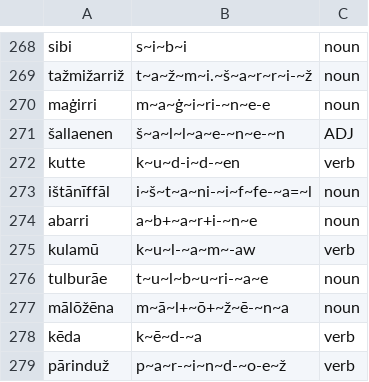
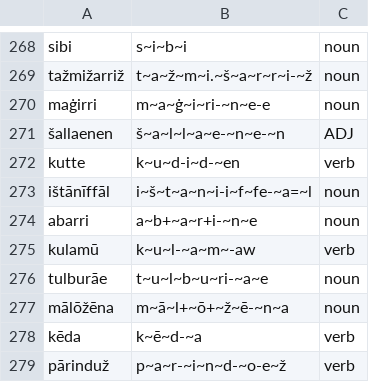
Before and after one commit to Innokentii-Smirnov/NeuralCanonicalSegmentation, a TSV file: aligned_data/Levenshtein/Hurrian/xhu.word.dev.tsv, drawn as a sheet; only a part is shown, gaps mark what is left out.

Commit message:
Update Levenshtein alignment submodule (integer edit costs) and multiply edit costs by ten. Cases when insertion and replacement have equal cost can now be determined precisely, and insertion (i. e., the alignment with insertion closer to the end of string) is consistently preferred.

```diff
--- a/aligned_data/Levenshtein/Hurrian/xhu.word.dev.tsv
+++ b/aligned_data/Levenshtein/Hurrian/xhu.word.dev.tsv
@@ -272,3 +272,3 @@ maġirri	m~a~ġ~i~ri-~n~e-e	noun
 kutte	k~u~d-i~d-~en	verb
-ištānīffāl	i~š~t~a~ni-~i~f~fe-~a=~l	noun
+ištānīffāl	i~š~t~a~n~i-i~f~fe-~a=~l	noun
 abarri	a~b+~a~r+i-~n~e	noun
```
Also changed, not shown: aligned_data/Levenshtein/Hurrian/xhu.word.train.tsv, 4 other files.
